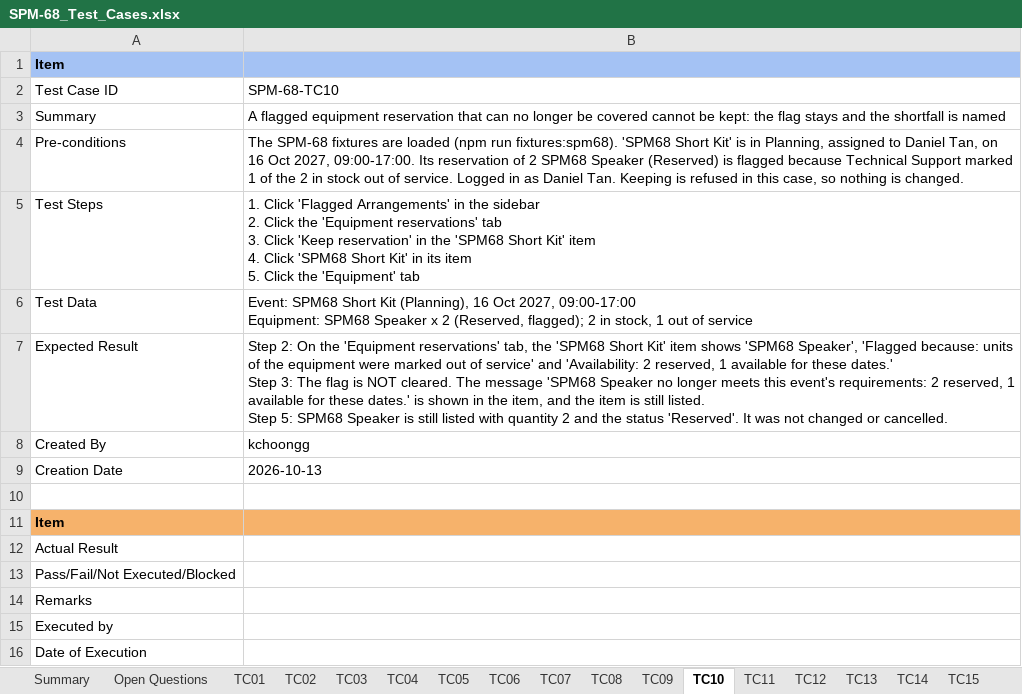
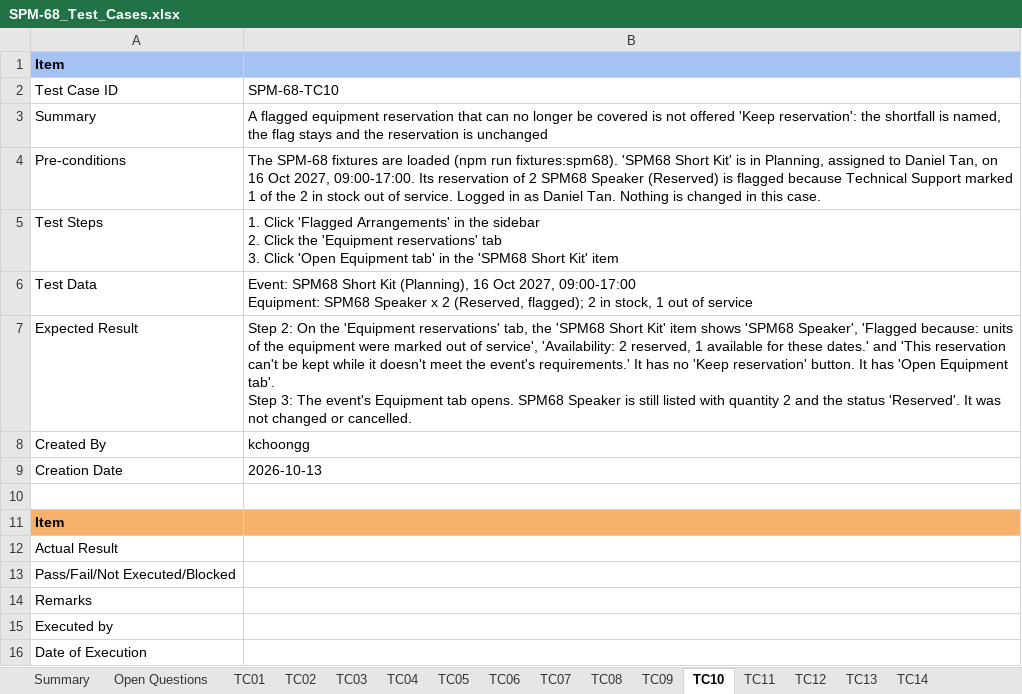
Before and after one commit to kchoongg/IS212, an Excel workbook: docs/test-cases/SPM-68_Test_Cases.xlsx, sheet TC10, drawn as a sheet; values as stored, in another font and other column widths than the file's, no borders; ↵ is a line break in a cell; the diff names each change by its address in the sheet, - before the commit and + after, or states it on an @@ line.

```diff
--- a/docs/test-cases/SPM-68_Test_Cases.xlsx (sheet TC10)
+++ b/docs/test-cases/SPM-68_Test_Cases.xlsx (sheet TC10)
-sheet tab: TC15
-B3: …be covered cannot be kept: the flag stays and the shortfall is named
+B3: …be covered is not offered 'Keep reservation': the shortfall is named, the flag stays and the reservation is unchanged
-B4: …Daniel Tan. Keeping is refused in this case, so nothing is changed.
+B4: …Daniel Tan. Nothing is changed in this case.
-B5: …3. Click 'Keep reservation' in the 'SPM68 Short Kit' item ↵ 4. Click 'SPM68 Short Kit' in its item ↵ 5. Click the 'Equipment' tab
+B5: …3. Click 'Open Equipment tab' in the 'SPM68 Short Kit' item
-B7: …out of service' and 'Availability: 2 reserved, 1 available for these dates.' ↵ Step 3: The flag is NOT cleared. The message 'SPM68 Speaker no longer meets this event's requirements: 2 reserved, 1 available for these dates.' is shown in the item, and the item is still listed. ↵ Step 5: SPM68 Speaker…
+B7: …out of service', 'Availability: 2 reserved, 1 available for these dates.' and 'This reservation can't be kept while it doesn't meet the event's requirements.' It has no 'Keep reservation' button. It has 'Open Equipment tab'. ↵ Step 3: The event's Equipment tab opens. SPM68 Speaker…
```
Also changed, not shown: sheet Summary, sheet Open Questions, sheet TC08, sheet TC06, sheet TC07, sheet TC11, 3 more sheets, 9 other files.
